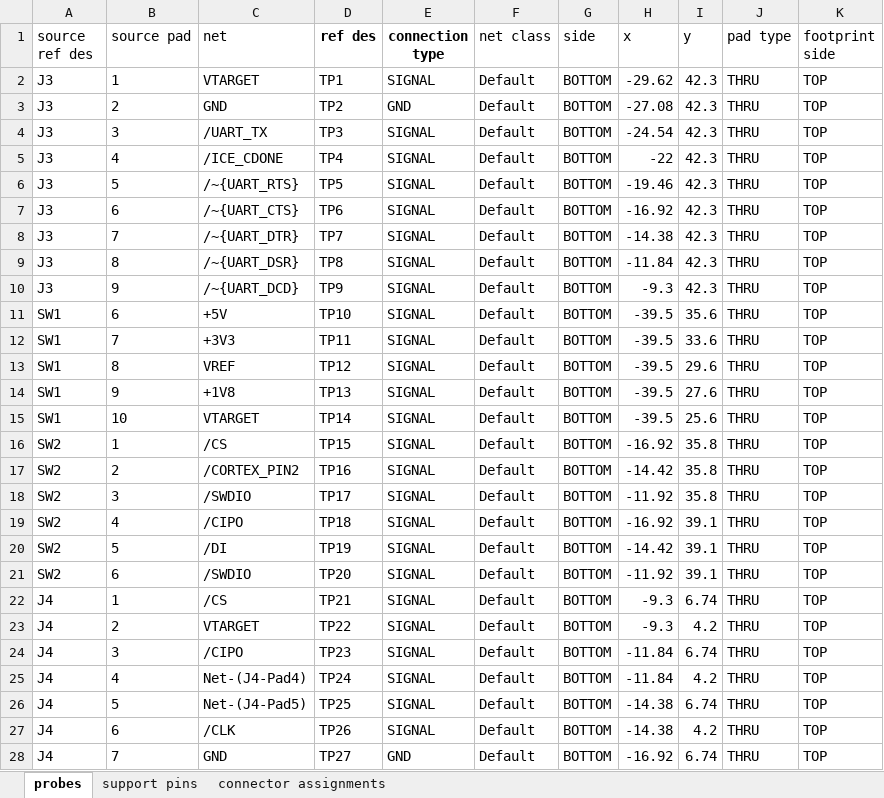
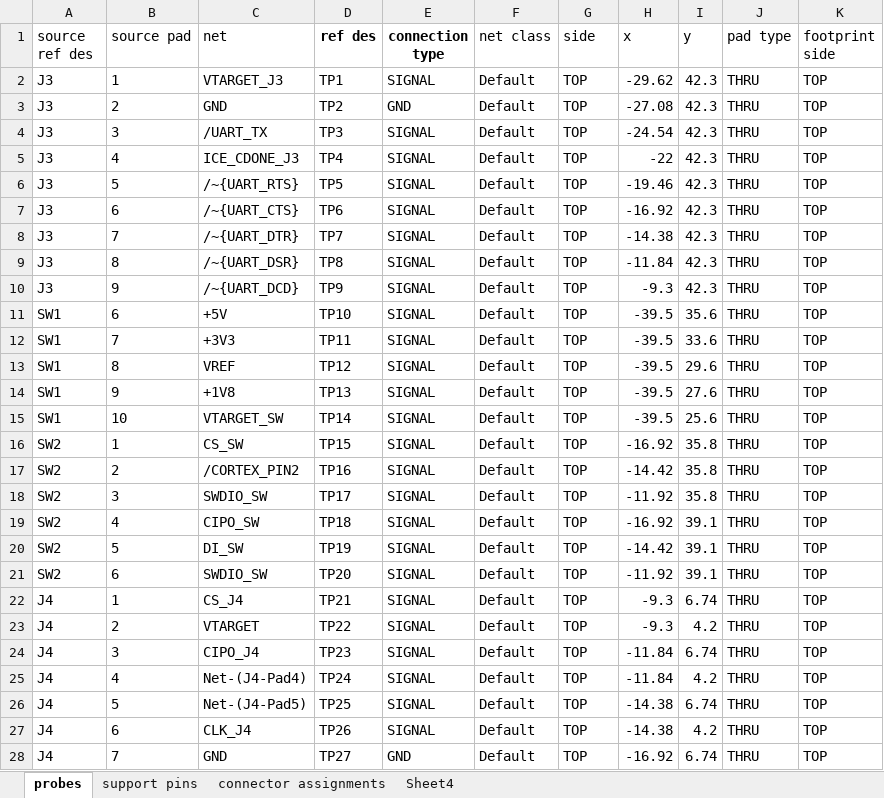
Before and after one commit to TheJigsApp/examples, an Excel workbook: tigard/testjig/design-input.xlsx, sheet probes, drawn as a sheet; only a part is shown; values as stored, in another font and other column widths than the file's, no borders; the diff covers the shown part only; the diff names each change by its address in the sheet, - before the commit and + after, or states it on an @@ line.

```diff
--- a/tigard/testjig/design-input.xlsx (sheet probes)
+++ b/tigard/testjig/design-input.xlsx (sheet probes)
+sheet tab: Sheet4
-C2 (net): VTARGET
+C2 (net): VTARGET_J3
-G2:G28 (side): BOTTOM
+G2:G28 (side): TOP
-C5 (net): /ICE_CDONE
+C5 (net): ICE_CDONE_J3
-C15 (net): VTARGET
+C15 (net): VTARGET_SW
-C16 (net): /CS
+C16 (net): CS_SW
-C18 (net): /SWDIO
+C18 (net): SWDIO_SW
-C19 (net): /CIPO
+C19 (net): CIPO_SW
-C20 (net): /DI
+C20 (net): DI_SW
-C21 (net): /SWDIO
+C21 (net): SWDIO_SW
-C22 (net): /CS
+C22 (net): CS_J4
-C24 (net): /CIPO
+C24 (net): CIPO_J4
-C27 (net): /CLK
+C27 (net): CLK_J4
```
Also changed, not shown: 18 edited cells elsewhere in this sheet, sheet connector assignments, 16 other files.
